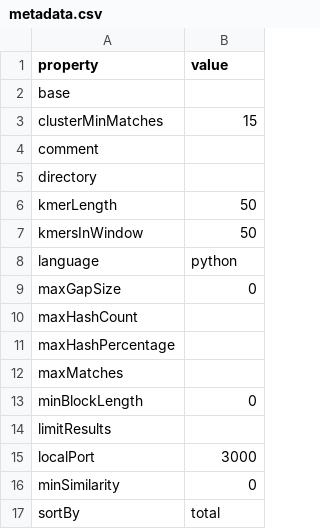
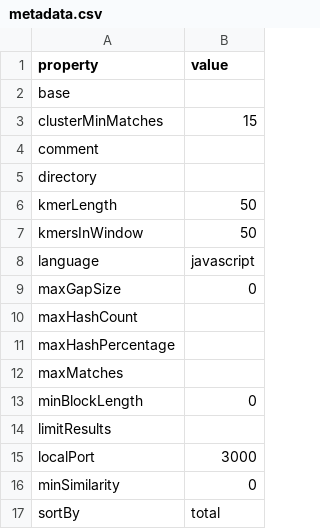
Before and after one commit to dodona-edu/dolos, a CSV file: web/public/data/metadata.csv, drawn as a sheet.

```diff
--- a/web/public/data/metadata.csv
+++ b/web/public/data/metadata.csv
@@ -7,3 +7,3 @@ kmerLength,50
 kmersInWindow,50
-language,python
+language,javascript
 maxGapSize,0
```
Also changed, not shown: web/public/data/diffs.csv, 33 other files.
